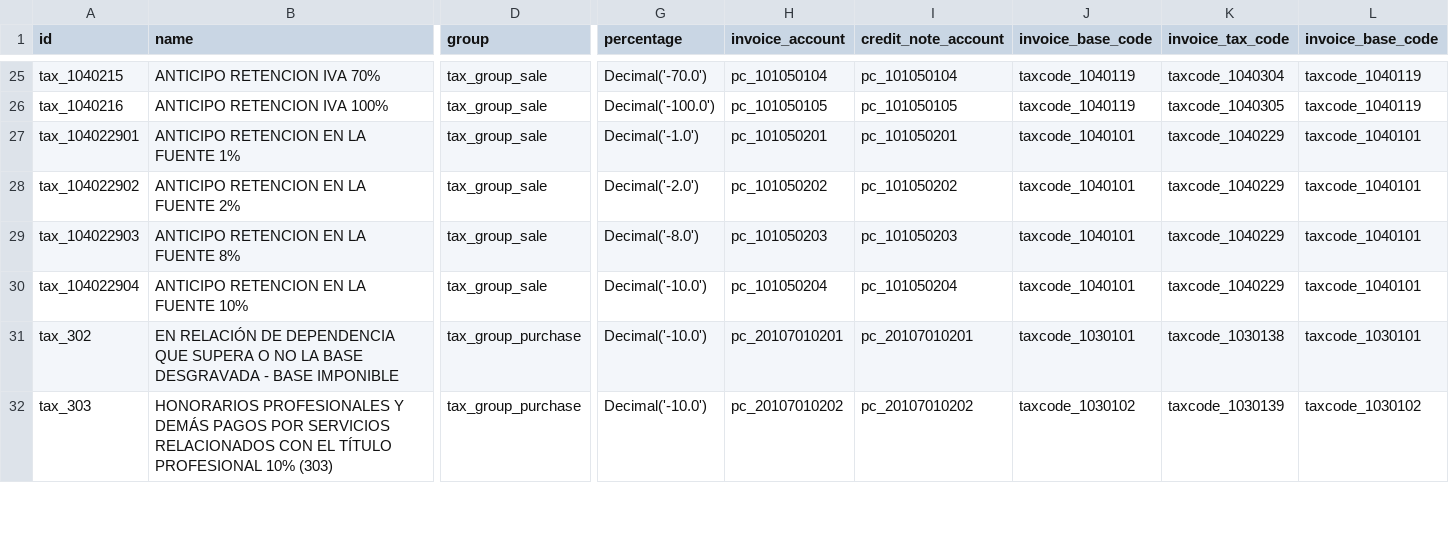
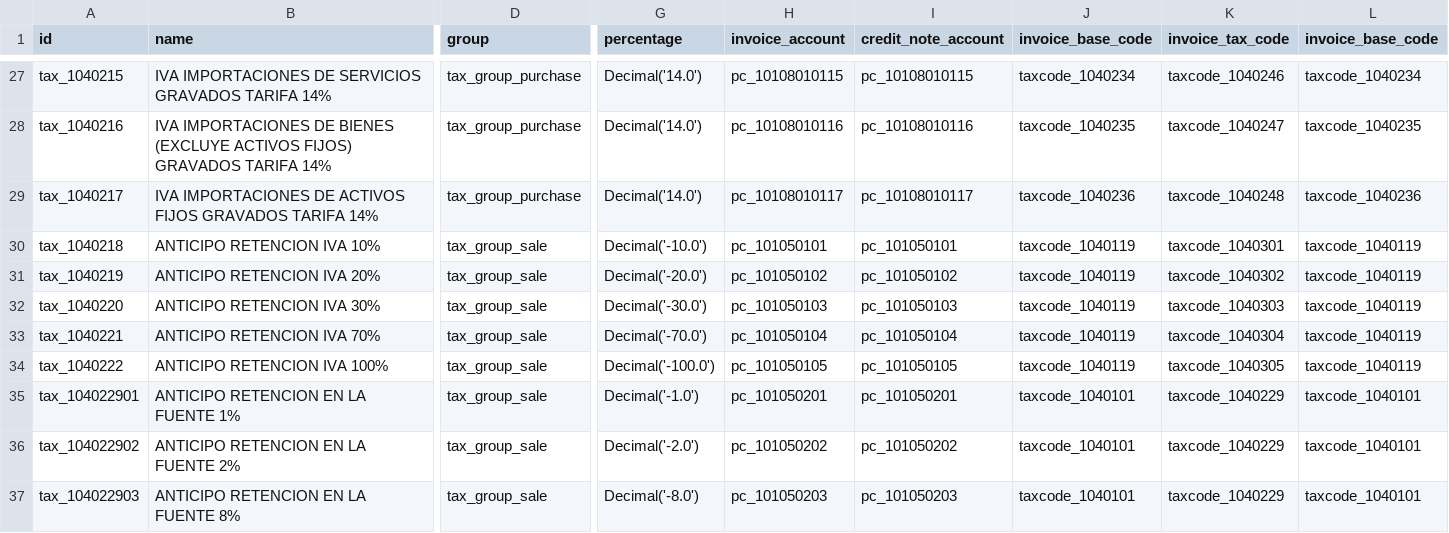
Before and after one commit to fabyc/nodux_account_niif_ec_csv2xml, a CSV file: 05-taxes.csv, drawn as a sheet; only a part is shown, gaps mark what is left out; the shorter side is filled out with more unchanged rows; addresses are those after the commit; rows hold the shown columns only; the diff covers the shown part only; the diff names each change by its address in the sheet, - before the commit and + after, or states it on an @@ line.

```diff
--- a/05-taxes.csv
+++ b/05-taxes.csv
-B27 (name): ANTICIPO RETENCION IVA 70%
+B27 (name): IVA IMPORTACIONES DE SERVICIOS GRAVADOS TARIFA 14%
-D27:D28 (group): tax_group_sale
+D27:D28 (group): tax_group_purchase
-G27 (percentage): Decimal('-70.0')
+G27 (percentage): Decimal('14.0')
-H27 (invoice_account): pc_101050104
+H27 (invoice_account): pc_10108010115
-I27 (credit_note_account): pc_101050104
+I27 (credit_note_account): pc_10108010115
-J27 (invoice_base_code): taxcode_1040119
+J27 (invoice_base_code): taxcode_1040234
-K27 (invoice_tax_code): taxcode_1040304
+K27 (invoice_tax_code): taxcode_1040246
-L27 (invoice_base_code): taxcode_1040119
+L27 (invoice_base_code): taxcode_1040234
-B28 (name): ANTICIPO RETENCION IVA 100%
+B28 (name): IVA IMPORTACIONES DE BIENES (EXCLUYE ACTIVOS FIJOS) GRAVADOS TARIFA 14%
-G28 (percentage): Decimal('-100.0')
+G28 (percentage): Decimal('14.0')
-H28 (invoice_account): pc_101050105
+H28 (invoice_account): pc_10108010116
-I28 (credit_note_account): pc_101050105
+I28 (credit_note_account): pc_10108010116
-J28 (invoice_base_code): taxcode_1040119
+J28 (invoice_base_code): taxcode_1040235
-K28 (invoice_tax_code): taxcode_1040305
+K28 (invoice_tax_code): taxcode_1040247
-L28 (invoice_base_code): taxcode_1040119
+L28 (invoice_base_code): taxcode_1040235
+row 29: tax_1040217 | IVA IMPORTACIONES DE ACTIVOS FIJOS GRAVADOS TARIFA 14% | tax_group_purchase | Decimal('14.0') | pc_10108010117 | pc_10108010117 | taxcode_1040236 | taxcode_1040248 | taxcode_1040236
+row 30: tax_1040218 | ANTICIPO RETENCION IVA 10% | tax_group_sale | Decimal('-10.0') | pc_101050101 | pc_101050101 | taxcode_1040119 | taxcode_1040301 | taxcode_1040119
+row 31: tax_1040219 | ANTICIPO RETENCION IVA 20% | tax_group_sale | Decimal('-20.0') | pc_101050102 | pc_101050102 | taxcode_1040119 | taxcode_1040302 | taxcode_1040119
+row 32: tax_1040220 | ANTICIPO RETENCION IVA 30% | tax_group_sale | Decimal('-30.0') | pc_101050103 | pc_101050103 | taxcode_1040119 | taxcode_1040303 | taxcode_1040119
+row 33: tax_1040221 | ANTICIPO RETENCION IVA 70% | tax_group_sale | Decimal('-70.0') | pc_101050104 | pc_101050104 | taxcode_1040119 | taxcode_1040304 | taxcode_1040119
+row 34: tax_1040222 | ANTICIPO RETENCION IVA 100% | tax_group_sale | Decimal('-100.0') | pc_101050105 | pc_101050105 | taxcode_1040119 | taxcode_1040305 | taxcode_1040119
```
Also changed, not shown: 2 added rows and 29 edited cells elsewhere in this file, 03-tax_accounts.csv, 04-tax_codes.csv, 5 other files.
